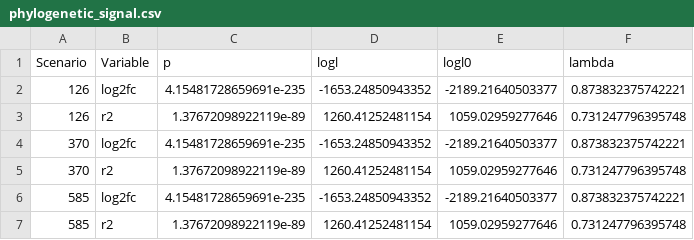
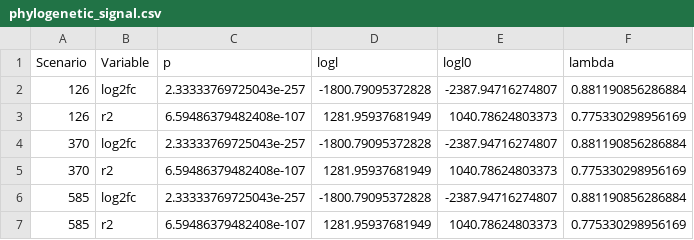
Before and after one commit to Mass23/CrystalBall, a CSV file: stats/phylogenetic_signal.csv, drawn as a sheet.

```diff
--- a/stats/phylogenetic_signal.csv
+++ b/stats/phylogenetic_signal.csv
@@ -1,7 +1,7 @@
 Scenario,Variable,p,logl,logl0,lambda
-126,log2fc,4.15481728659691e-235,-1653.24850943352,-2189.21640503377,0.873832375742221
-126,r2,1.37672098922119e-89,1260.41252481154,1059.02959277646,0.731247796395748
-370,log2fc,4.15481728659691e-235,-1653.24850943352,-2189.21640503377,0.873832375742221
-370,r2,1.37672098922119e-89,1260.41252481154,1059.02959277646,0.731247796395748
-585,log2fc,4.15481728659691e-235,-1653.24850943352,-2189.21640503377,0.873832375742221
-585,r2,1.37672098922119e-89,1260.41252481154,1059.02959277646,0.731247796395748
+126,log2fc,2.33333769725043e-257,-1800.79095372828,-2387.94716274807,0.881190856286884
+126,r2,6.59486379482408e-107,1281.95937681949,1040.78624803373,0.775330298956169
+370,log2fc,2.33333769725043e-257,-1800.79095372828,-2387.94716274807,0.881190856286884
+370,r2,6.59486379482408e-107,1281.95937681949,1040.78624803373,0.775330298956169
+585,log2fc,2.33333769725043e-257,-1800.79095372828,-2387.94716274807,0.881190856286884
+585,r2,6.59486379482408e-107,1281.95937681949,1040.78624803373,0.775330298956169
```
Also changed, not shown: stats/decreasing_clades.csv, stats/proportion_increase.csv, 16 other files.
